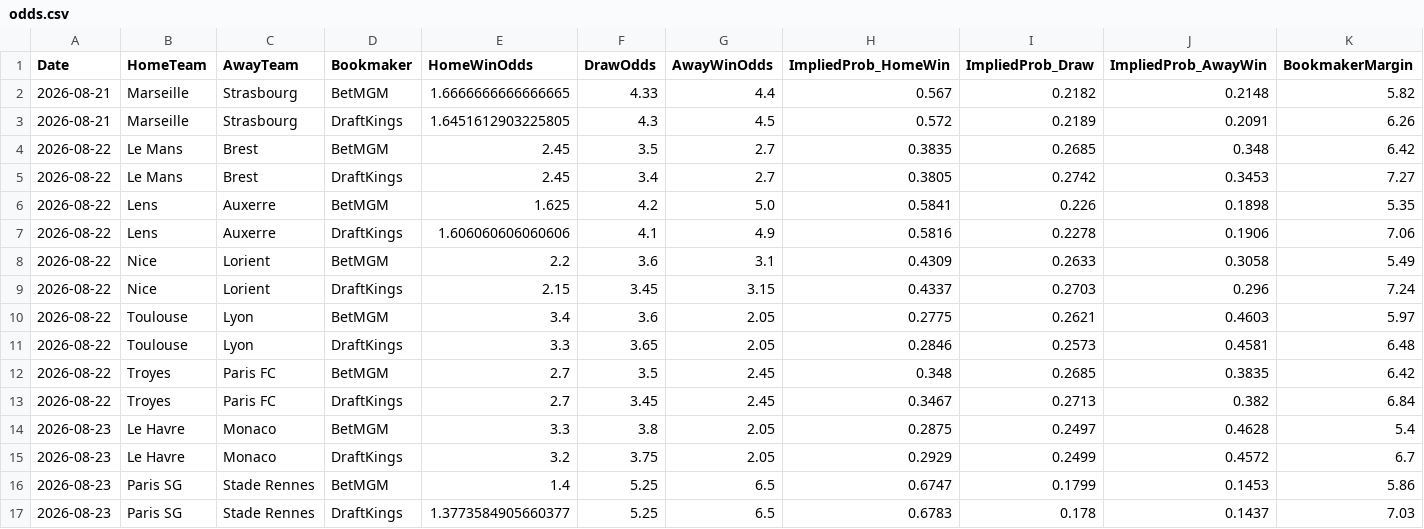
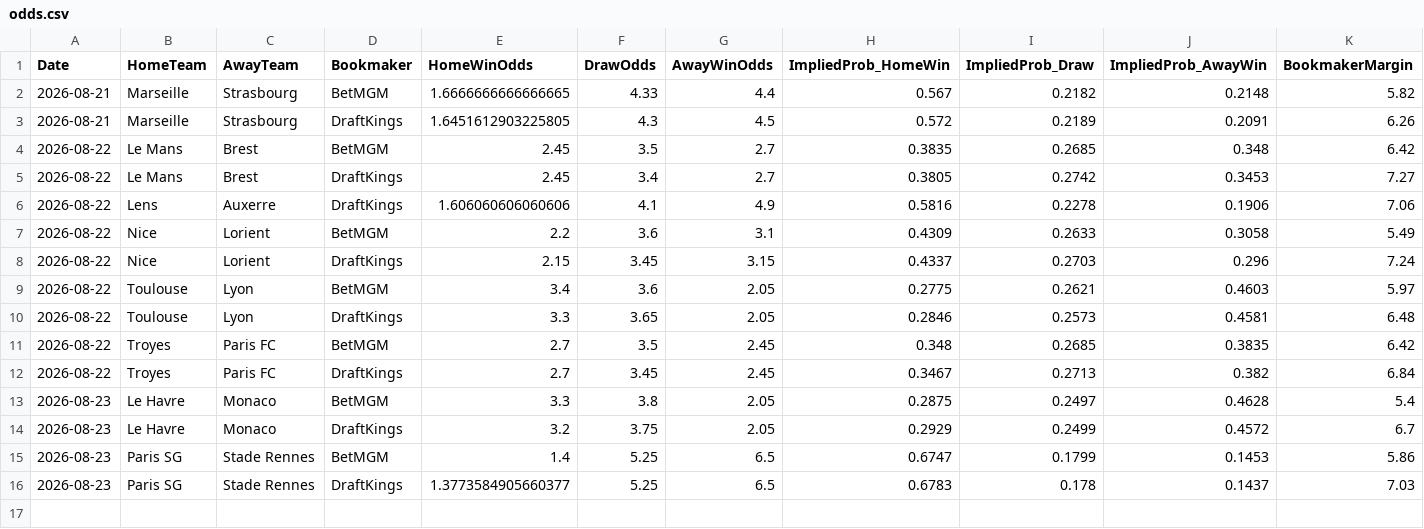
Before and after one commit to gmalbert/ligue-1, a CSV file: data_files/raw/odds.csv, drawn as a sheet.

```diff
--- a/data_files/raw/odds.csv
+++ b/data_files/raw/odds.csv
@@ -5,3 +5,2 @@ Date,HomeTeam,AwayTeam,Bookmaker,HomeWinOdds,DrawOdds,AwayWinOdds,ImpliedProb_Ho
 2026-08-22,Le Mans,Brest,DraftKings,2.45,3.4,2.7,0.3805,0.2742,0.3453,7.27
-2026-08-22,Lens,Auxerre,BetMGM,1.625,4.2,5.0,0.5841,0.226,0.1898,5.35
 2026-08-22,Lens,Auxerre,DraftKings,1.606060606060606,4.1,4.9,0.5816,0.2278,0.1906,7.06
```
Also changed, not shown: data_files/model_features/market_features.csv, data_files/predictions_log.csv, 10 other files.
